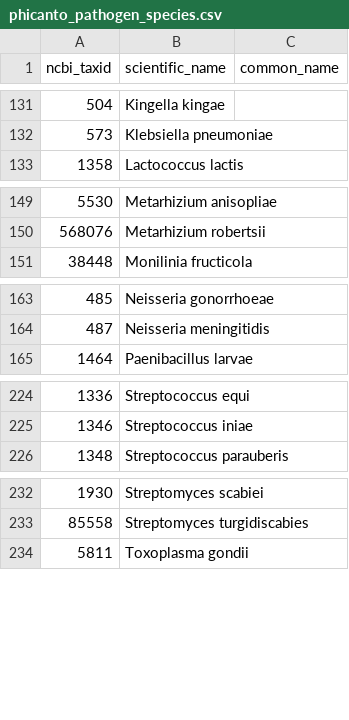
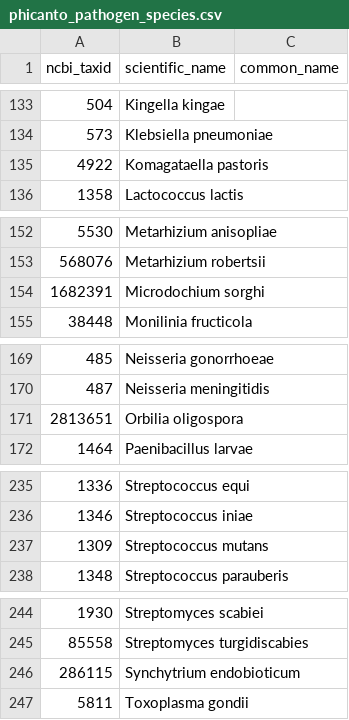
Before and after one commit to PHI-base/data, a CSV file: species/phicanto_pathogen_species.csv, drawn as a sheet; only a part is shown, gaps mark what is left out; the diff covers the shown part only; the diff names each change by its address in the sheet, - before the commit and + after, or states it on an @@ line.

```diff
--- a/species/phicanto_pathogen_species.csv
+++ b/species/phicanto_pathogen_species.csv
+row 135: 4922 | Komagataella pastoris
+row 154: 1682391 | Microdochium sorghi
+row 171: 2813651 | Orbilia oligospora
+row 237: 1309 | Streptococcus mutans
+row 246: 286115 | Synchytrium endobioticum
```
Also changed, not shown: 8 added rows elsewhere in this file, species/phicanto_host_species.csv.
